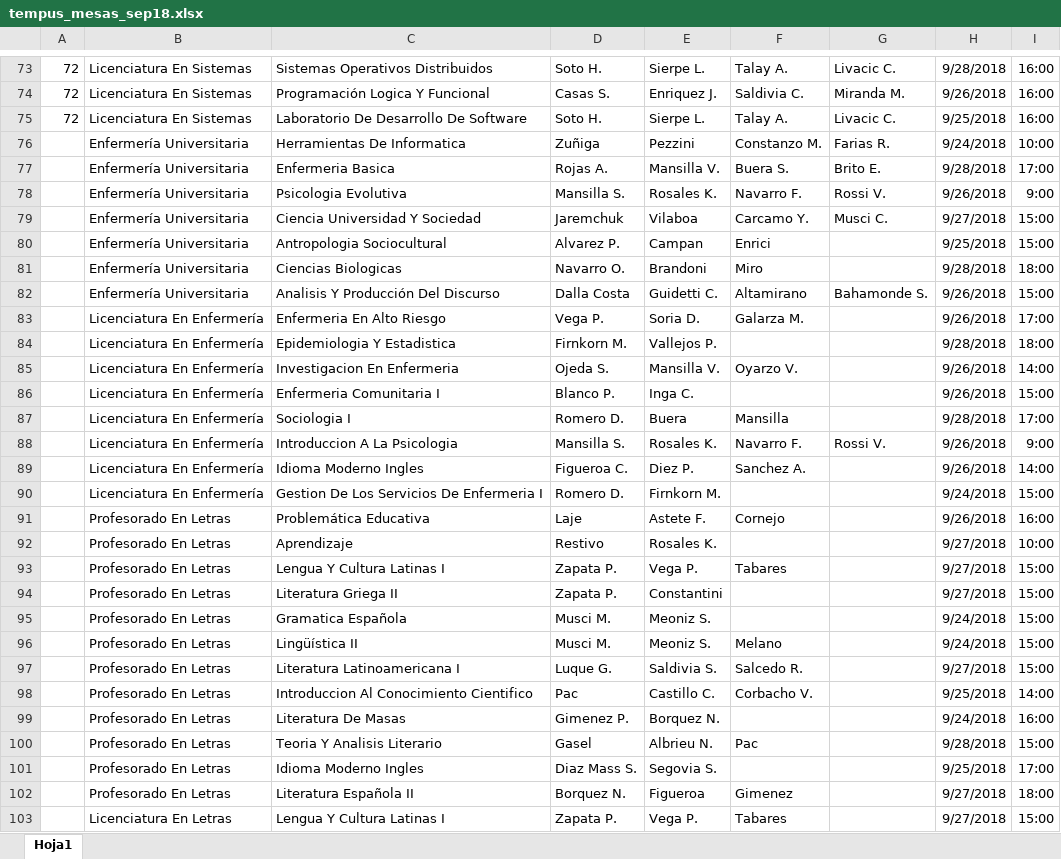
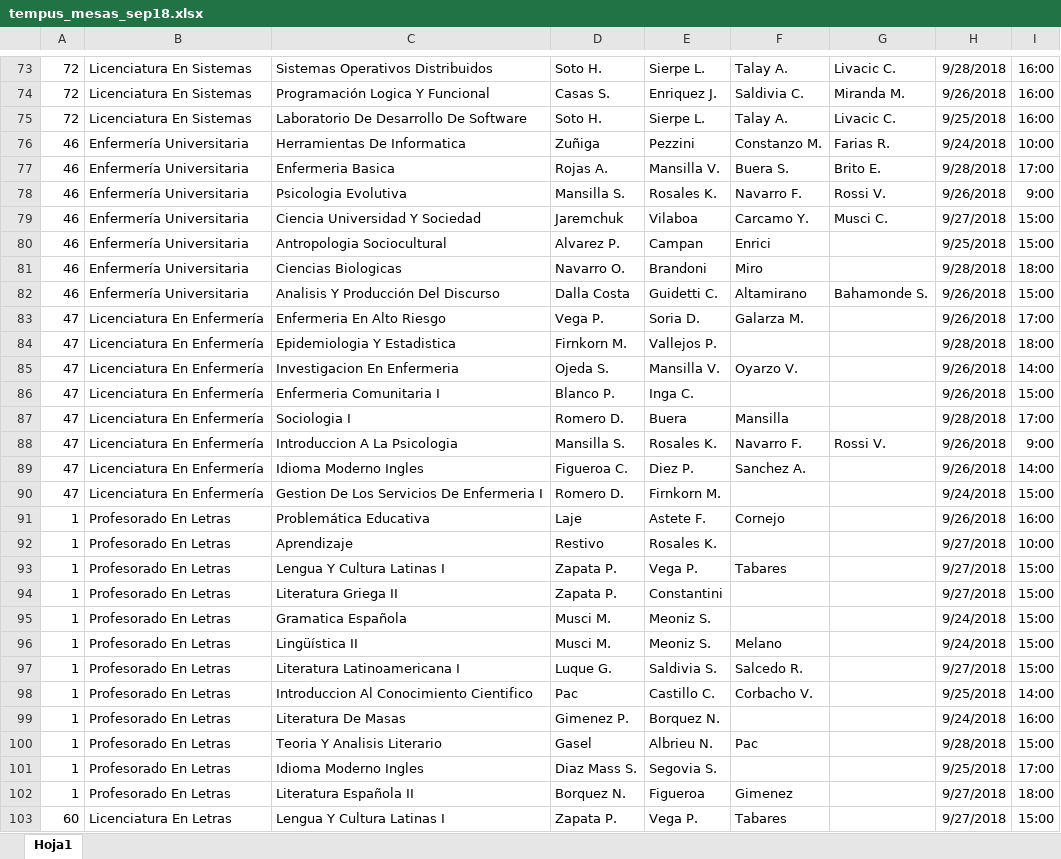
Before and after one commit to grupoyenu/yenu, an Excel workbook: 03. Analisis y diseño/04. Base de datos/04. Archivos/tempus_mesas_sep18.xlsx, sheet Hoja1, drawn as a sheet; only a part is shown, gaps mark what is left out; values as stored, in another font and other column widths than the file's, no borders; the diff covers the shown part only; the diff names each change by its address in the sheet, - before the commit and + after, or states it on an @@ line.

```diff
--- a/03. Analisis y diseño/04. Base de datos/04. Archivos/tempus_mesas_sep18.xlsx (sheet Hoja1)
+++ b/03. Analisis y diseño/04. Base de datos/04. Archivos/tempus_mesas_sep18.xlsx (sheet Hoja1)
-A76:A82: (empty)
+A76:A82: 46
-A83:A90: (empty)
+A83:A90: 47
-A91:A102: (empty)
+A91:A102: 1
-A103: (empty)
+A103: 60
```
Also changed, not shown: other rows of this sheet, 2 other files.
